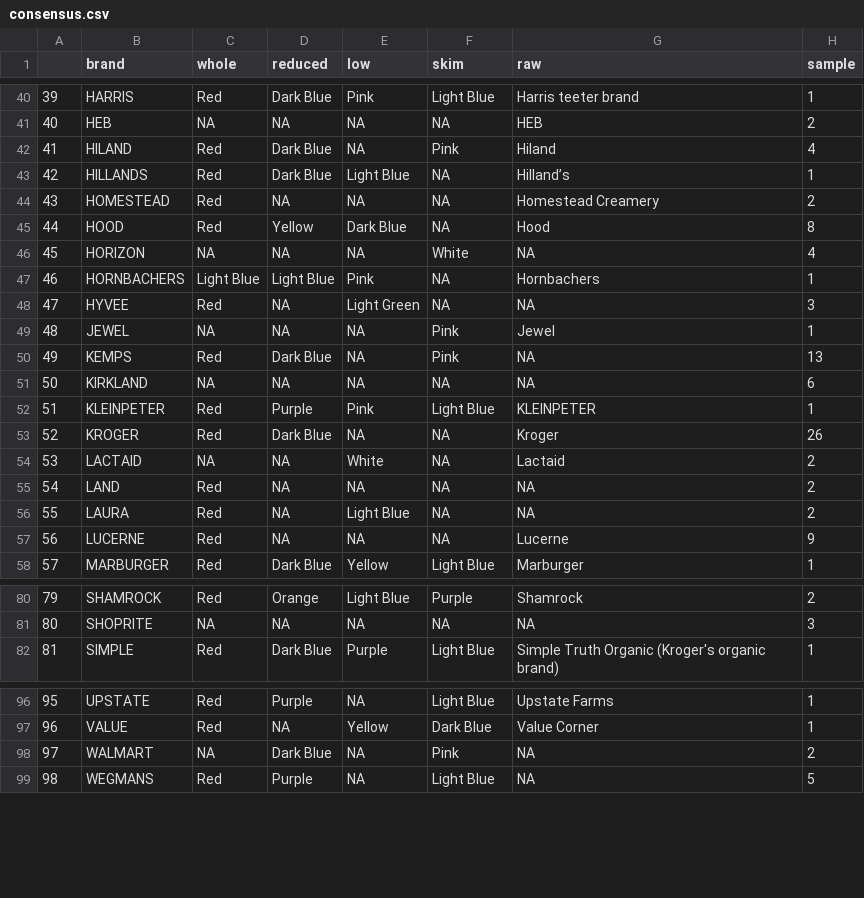
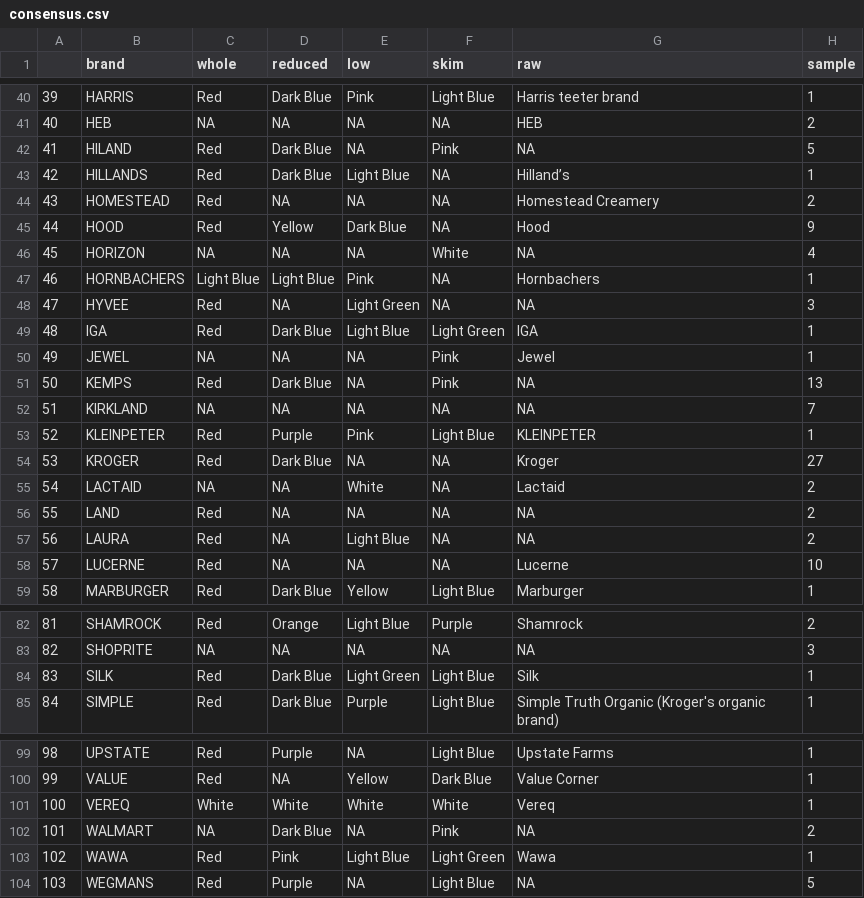
Before and after one commit to quoctran98/Milk-Caps, a CSV file: brands/consensus.csv, drawn as a sheet; only a part is shown, gaps mark what is left out; addresses are those after the commit; the diff covers the shown part only; the diff names each change by its address in the sheet, - before the commit and + after, or states it on an @@ line.

```diff
--- a/brands/consensus.csv
+++ b/brands/consensus.csv
-G42 (raw): Hiland
+G42 (raw): NA
-H42 (sample): 4
+H42 (sample): 5
-H45 (sample): 8
+H45 (sample): 9
+row 49: 48 | IGA | Red | Dark Blue | Light Blue | Light Green | IGA | 1
@@ column A renumbered from row 50 down @@
-H52 (sample): 6
+H52 (sample): 7
-H54 (sample): 26
+H54 (sample): 27
-H58 (sample): 9
+H58 (sample): 10
+row 84: 83 | SILK | Red | Dark Blue | Light Green | Light Blue | Silk | 1
+row 101: 100 | VEREQ | White | White | White | White | Vereq | 1
+row 103: 102 | WAWA | Red | Pink | Light Blue | Light Green | Wawa | 1
```
Also changed, not shown: 1 added row and 5 edited cells elsewhere in this file, brands/consensusEdited.csv, 25 other files.
